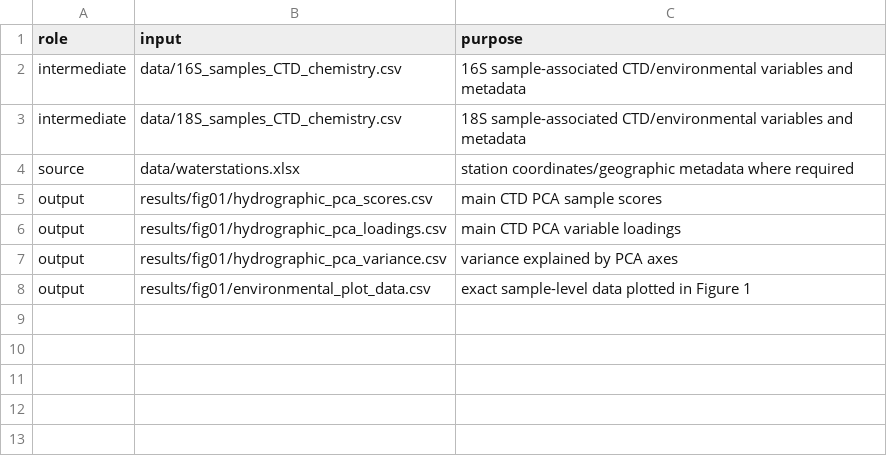
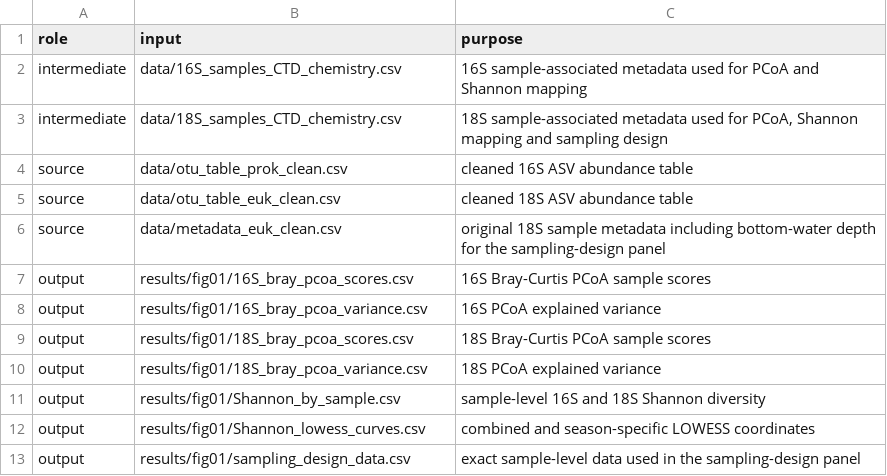
Before and after one commit to MaxRubinBlum/sems-plankton-ecology, a TSV file: reproducibility/fig01/inputs.tsv, drawn as a sheet.

Commit message:
Update Fig 1 input and output manifest

```diff
--- a/reproducibility/fig01/inputs.tsv
+++ b/reproducibility/fig01/inputs.tsv
@@ -1,8 +1,13 @@
 role	input	purpose
-intermediate	data/16S_samples_CTD_chemistry.csv	16S sample-associated CTD/environmental variables and metadata
-intermediate	data/18S_samples_CTD_chemistry.csv	18S sample-associated CTD/environmental variables and metadata
-source	data/waterstations.xlsx	station coordinates/geographic metadata where required
-output	results/fig01/hydrographic_pca_scores.csv	main CTD PCA sample scores
-output	results/fig01/hydrographic_pca_loadings.csv	main CTD PCA variable loadings
-output	results/fig01/hydrographic_pca_variance.csv	variance explained by PCA axes
-output	results/fig01/environmental_plot_data.csv	exact sample-level data plotted in Figure 1
+intermediate	data/16S_samples_CTD_chemistry.csv	16S sample-associated metadata used for PCoA and Shannon mapping
+intermediate	data/18S_samples_CTD_chemistry.csv	18S sample-associated metadata used for PCoA, Shannon mapping and sampling design
+source	data/otu_table_prok_clean.csv	cleaned 16S ASV abundance table
+source	data/otu_table_euk_clean.csv	cleaned 18S ASV abundance table
+source	data/metadata_euk_clean.csv	original 18S sample metadata including bottom-water depth for the sampling-design panel
+output	results/fig01/16S_bray_pcoa_scores.csv	16S Bray-Curtis PCoA sample scores
+output	results/fig01/16S_bray_pcoa_variance.csv	16S PCoA explained variance
+output	results/fig01/18S_bray_pcoa_scores.csv	18S Bray-Curtis PCoA sample scores
+output	results/fig01/18S_bray_pcoa_variance.csv	18S PCoA explained variance
+output	results/fig01/Shannon_by_sample.csv	sample-level 16S and 18S Shannon diversity
+output	results/fig01/Shannon_lowess_curves.csv	combined and season-specific LOWESS coordinates
+output	results/fig01/sampling_design_data.csv	exact sample-level data used in the sampling-design panel
```
